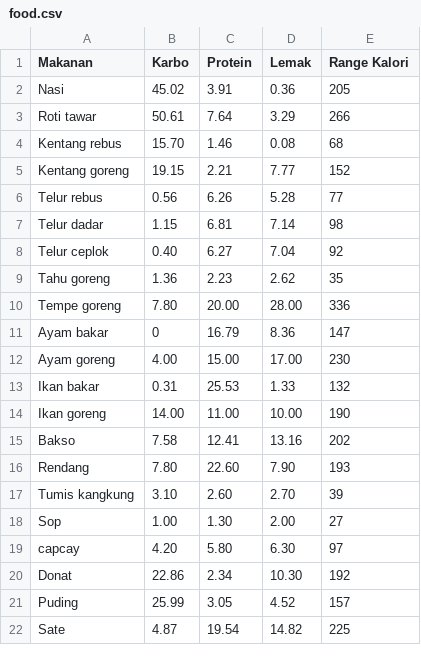
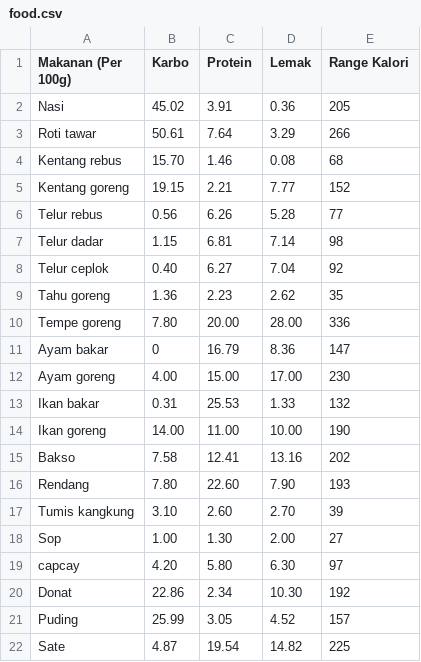
Before and after one commit to Sabilly05/APIYolo8, a CSV file: food.csv, drawn as a sheet.

```diff
--- a/food.csv
+++ b/food.csv
@@ -1,2 +1,2 @@
-Makanan,Karbo,Protein,Lemak,Range Kalori
+Makanan (Per 100g),Karbo,Protein,Lemak,Range Kalori
 Nasi,45.02,3.91,0.36,205
```
Also changed, not shown: 48 other files.
